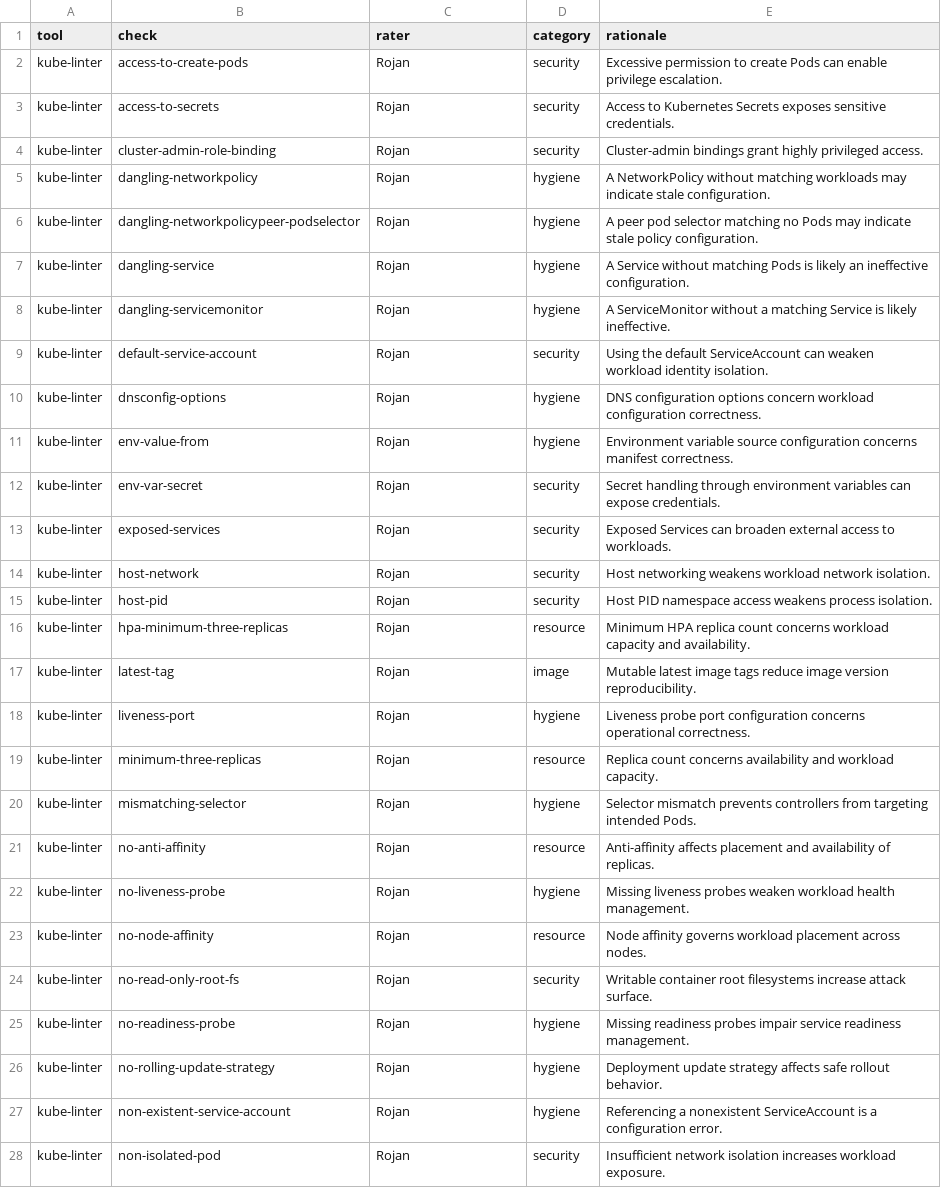
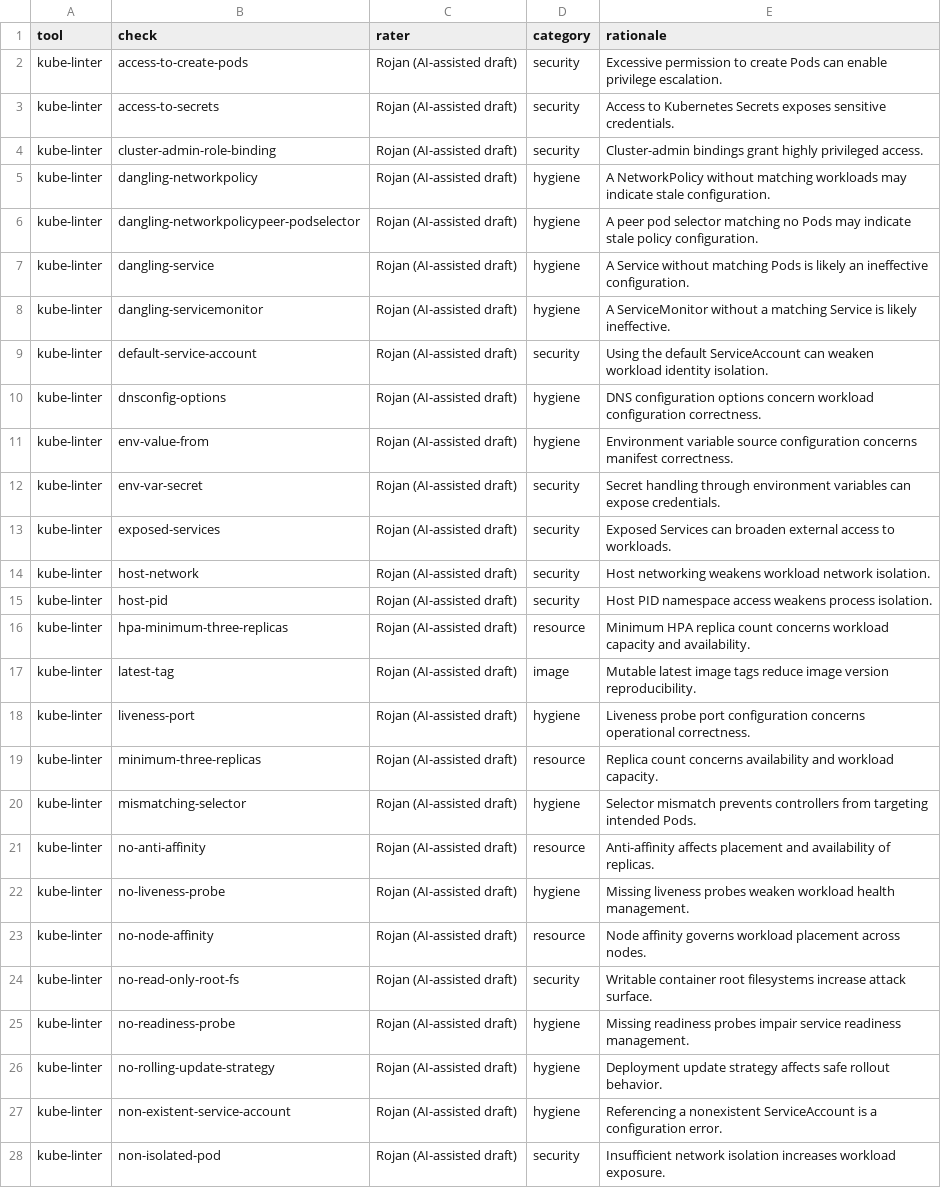
Before and after one commit to Rohan-Muslekar/kube-smell-tracker, a CSV file: data/category_validation/m4_rater2.csv, drawn as a sheet; only a part is shown; the diff covers the shown part only; the diff names each change by its address in the sheet, - before the commit and + after, or states it on an @@ line.

Commit message:
chore: label rater 2 sheet as AI-assisted, pin CI deps, add missing report commands
- m4_rater2.csv: rater field now says it is an AI-assisted draft, as commit a44c94e did;
  agreement outputs regenerated (only the rater name changes)
- CI installs pytest 9.1.1 and PyYAML 6.0.3, the versions in the README
- README: Python 3.14.10 for the rendered run
- m4_commands.md: commands for the 0-of-34 deletions, 3.9-year follow-up and 17 judged rows
- status doc points at Table III; responsibilities note both due dates

```diff
--- a/data/category_validation/m4_rater2.csv
+++ b/data/category_validation/m4_rater2.csv
-C2:C28 (rater): Rojan
+C2:C28 (rater): Rojan (AI-assisted draft)
```
Also changed, not shown: 35 edited cells elsewhere in this file, 7 other files.
